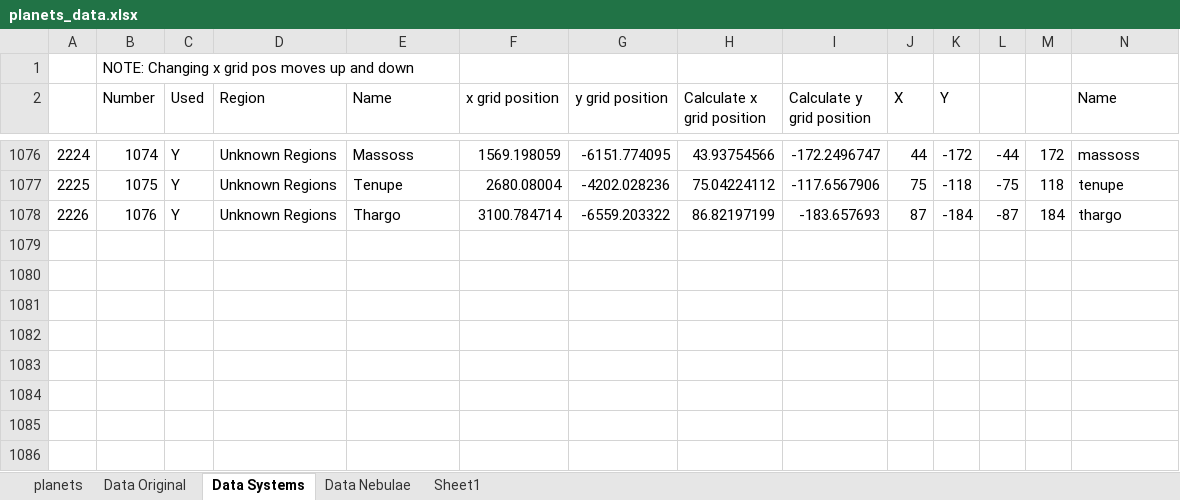
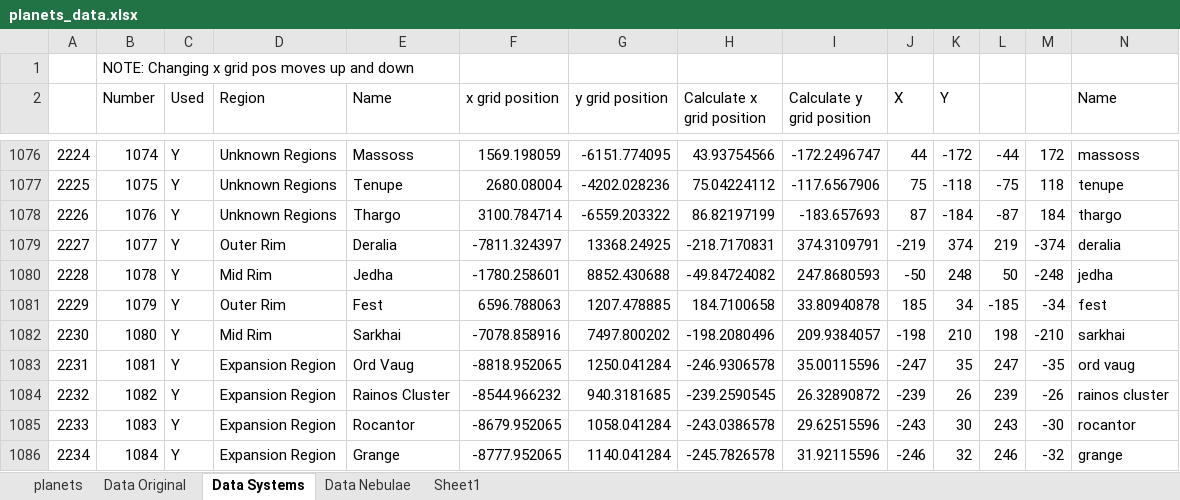
Before and after one commit to Nukumnehtar/SWAGD-Project, an Excel workbook: planets_data.xlsx, sheet Data Systems, drawn as a sheet; only a part is shown, gaps mark what is left out; values as stored, in another font and other column widths than the file's, no borders; rows hold the shown columns only; the diff names each change by its address in the sheet, - before the commit and + after, or states it on an @@ line.

Commit message:
Plunder system fix, Revan's "homeworld", Jedha and more
Plunder system fix, Revan's "homeworld", Jedha and more

```diff
--- a/planets_data.xlsx (sheet Data Systems)
+++ b/planets_data.xlsx (sheet Data Systems)
+row 1079: 2227 | 1077 | Y | Outer Rim | Deralia | -7811.324397 | 13368.24925 | -218.7170831 | 374.3109791 | -219 | 374 | 219 | -374 | deralia
+row 1080: 2228 | 1078 | Y | Mid Rim | Jedha | -1780.258601 | 8852.430688 | -49.84724082 | 247.8680593 | -50 | 248 | 50 | -248 | jedha
+row 1081: 2229 | 1079 | Y | Outer Rim | Fest | 6596.788063 | 1207.478885 | 184.7100658 | 33.80940878 | 185 | 34 | -185 | -34 | fest
+row 1082: 2230 | 1080 | Y | Mid Rim | Sarkhai | -7078.858916 | 7497.800202 | -198.2080496 | 209.9384057 | -198 | 210 | 198 | -210 | sarkhai
+row 1083: 2231 | 1081 | Y | Expansion Region | Ord Vaug | -8818.952065 | 1250.041284 | -246.9306578 | 35.00115596 | -247 | 35 | 247 | -35 | ord vaug
+row 1084: 2232 | 1082 | Y | Expansion Region | Rainos Cluster | -8544.966232 | 940.3181685 | -239.2590545 | 26.32890872 | -239 | 26 | 239 | -26 | rainos cluster
+row 1085: 2233 | 1083 | Y | Expansion Region | Rocantor | -8679.952065 | 1058.041284 | -243.0386578 | 29.62515596 | -243 | 30 | 243 | -30 | rocantor
+row 1086: 2234 | 1084 | Y | Expansion Region | Grange | -8777.952065 | 1140.041284 | -245.7826578 | 31.92115596 | -246 | 32 | 246 | -32 | grange
```
Also changed, not shown: 4 other files.
